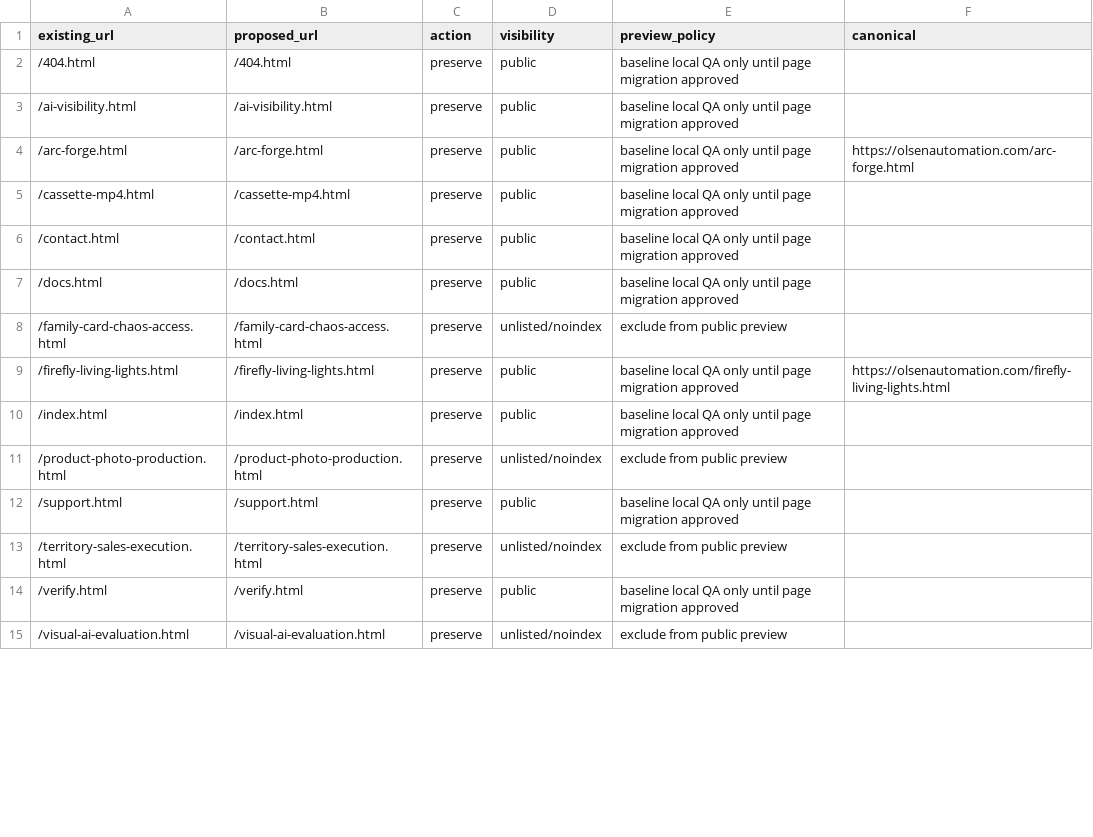
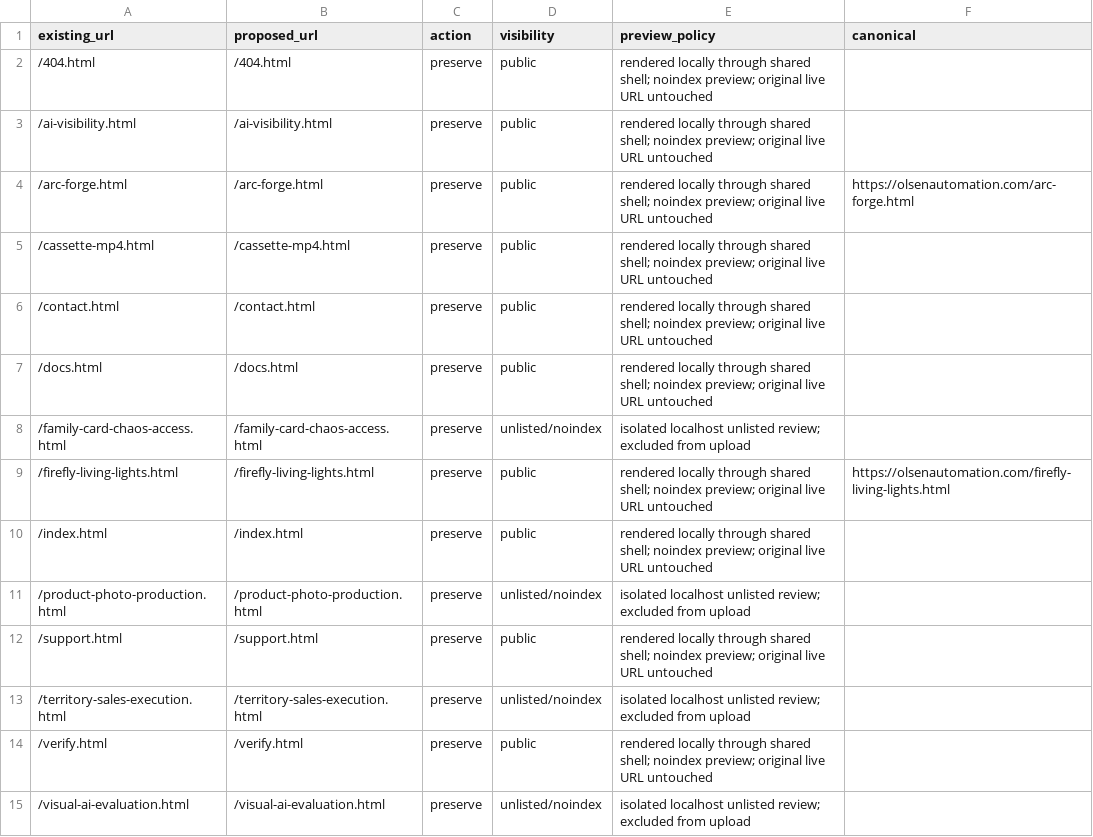
Before and after one commit to OlsenAutomation/olsenautomation.github.io, a CSV file: migration/ROUTE_MAP.csv, drawn as a sheet; only a part is shown; the diff covers the shown part only.

Commit message:
Record local site migration checkpoint and browser evidence

```diff
--- a/migration/ROUTE_MAP.csv
+++ b/migration/ROUTE_MAP.csv
@@ -1,15 +1,15 @@
 existing_url,proposed_url,action,visibility,preview_policy,canonical
-/404.html,/404.html,preserve,public,baseline local QA only until page migration approved,
-/ai-visibility.html,/ai-visibility.html,preserve,public,baseline local QA only until page migration approved,
-/arc-forge.html,/arc-forge.html,preserve,public,baseline local QA only until page migration approved,https://olsenautomation.com/arc-forge.html
-/cassette-mp4.html,/cassette-mp4.html,preserve,public,baseline local QA only until page migration approved,
-/contact.html,/contact.html,preserve,public,baseline local QA only until page migration approved,
-/docs.html,/docs.html,preserve,public,baseline local QA only until page migration approved,
-/family-card-chaos-access.html,/family-card-chaos-access.html,preserve,unlisted/noindex,exclude from public preview,
-/firefly-living-lights.html,/firefly-living-lights.html,preserve,public,baseline local QA only until page migration approved,https://olsenautomation.com/firefly-living-lights.html
-/index.html,/index.html,preserve,public,baseline local QA only until page migration approved,
-/product-photo-production.html,/product-photo-production.html,preserve,unlisted/noindex,exclude from public preview,
-/support.html,/support.html,preserve,public,baseline local QA only until page migration approved,
-/territory-sales-execution.html,/territory-sales-execution.html,preserve,unlisted/noindex,exclude from public preview,
-/verify.html,/verify.html,preserve,public,baseline local QA only until page migration approved,
-/visual-ai-evaluation.html,/visual-ai-evaluation.html,preserve,unlisted/noindex,exclude from public preview,
+/404.html,/404.html,preserve,public,rendered locally through shared shell; noindex preview; original live URL untouched,
+/ai-visibility.html,/ai-visibility.html,preserve,public,rendered locally through shared shell; noindex preview; original live URL untouched,
+/arc-forge.html,/arc-forge.html,preserve,public,rendered locally through shared shell; noindex preview; original live URL untouched,https://olsenautomation.com/arc-forge.html
+/cassette-mp4.html,/cassette-mp4.html,preserve,public,rendered locally through shared shell; noindex preview; original live URL untouched,
+/contact.html,/contact.html,preserve,public,rendered locally through shared shell; noindex preview; original live URL untouched,
+/docs.html,/docs.html,preserve,public,rendered locally through shared shell; noindex preview; original live URL untouched,
+/family-card-chaos-access.html,/family-card-chaos-access.html,preserve,unlisted/noindex,isolated localhost unlisted review; excluded from upload,
+/firefly-living-lights.html,/firefly-living-lights.html,preserve,public,rendered locally through shared shell; noindex preview; original live URL untouched,https://olsenautomation.com/firefly-living-lights.html
+/index.html,/index.html,preserve,public,rendered locally through shared shell; noindex preview; original live URL untouched,
+/product-photo-production.html,/product-photo-production.html,preserve,unlisted/noindex,isolated localhost unlisted review; excluded from upload,
+/support.html,/support.html,preserve,public,rendered locally through shared shell; noindex preview; original live URL untouched,
+/territory-sales-execution.html,/territory-sales-execution.html,preserve,unlisted/noindex,isolated localhost unlisted review; excluded from upload,
+/verify.html,/verify.html,preserve,public,rendered locally through shared shell; noindex preview; original live URL untouched,
+/visual-ai-evaluation.html,/visual-ai-evaluation.html,preserve,unlisted/noindex,isolated localhost unlisted review; excluded from upload,
```
Also changed, not shown: 23 added rows and 46 edited cells elsewhere in this file, migration/CONTENT_MATRIX.csv, 8 other files.
